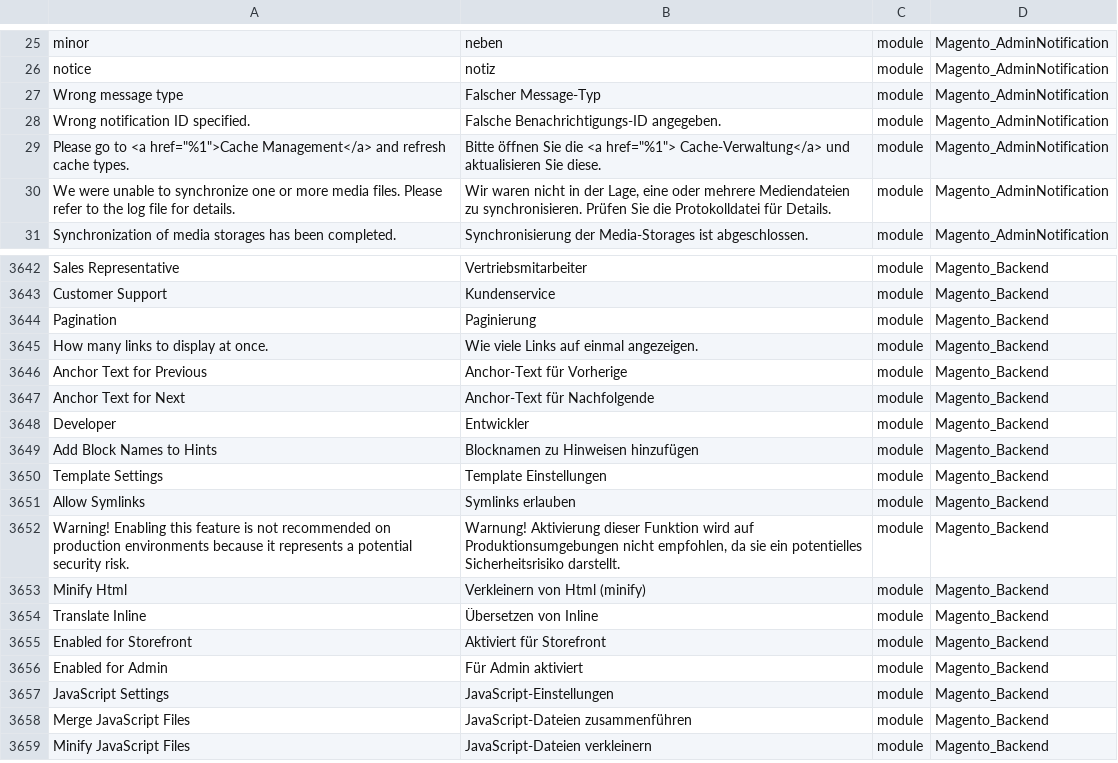
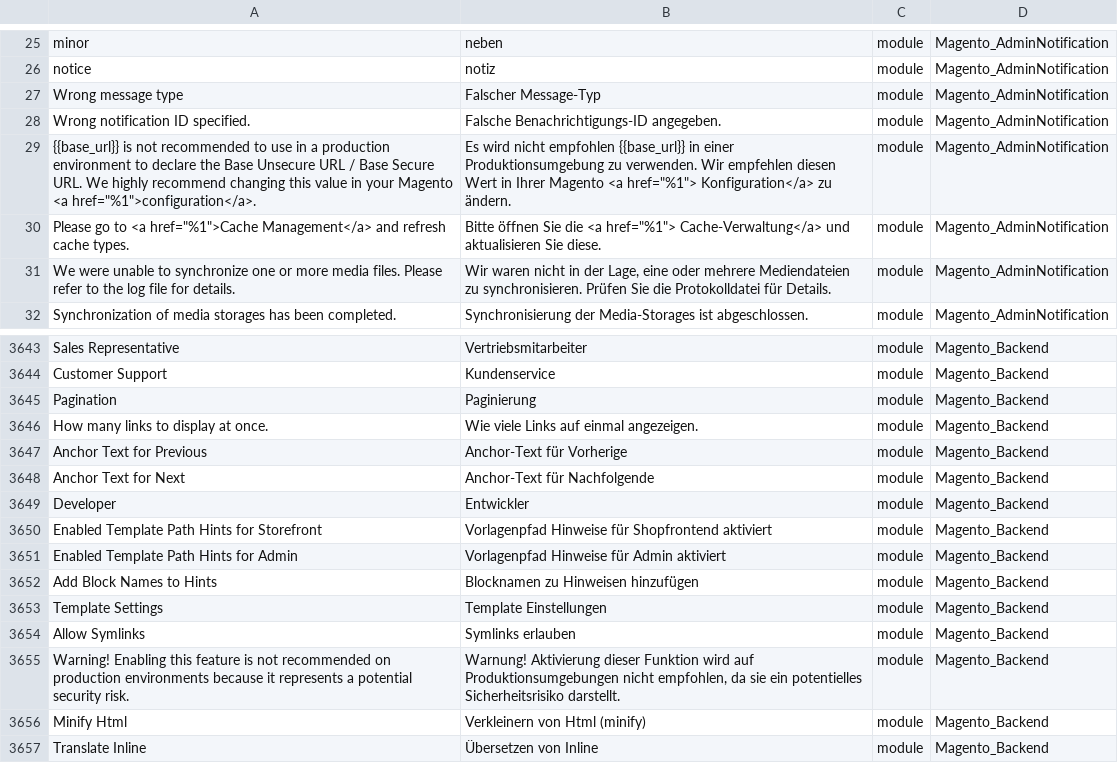
Before and after one commit to therool/language_de_de, a CSV file: de_DE.csv, drawn as a sheet; only a part is shown, gaps mark what is left out; the shorter side is filled out with more unchanged rows.

```diff
--- a/de_DE.csv
+++ b/de_DE.csv
@@ -28,2 +28,3 @@ notice,notiz,module,Magento_AdminNotification
 "Wrong notification ID specified.","Falsche Benachrichtigungs-ID angegeben.",module,Magento_AdminNotification
+"{{base_url}} is not recommended to use in a production environment to declare the Base Unsecure URL / Base Secure URL. We highly recommend changing this value in your Magento <a href=""%1"">configuration</a>.","Es wird nicht empfohlen {{base_url}} in einer Produktionsumgebung zu verwenden. Wir empfehlen diesen Wert in Ihrer Magento <a href=""%1""> Konfiguration</a> zu ändern.",module,Magento_AdminNotification
 "Please go to <a href=""%1"">Cache Management</a> and refresh cache types.","Bitte öffnen Sie die <a href=""%1""> Cache-Verwaltung</a> und aktualisieren Sie diese.",module,Magento_AdminNotification
@@ -3650,2 +3651,4 @@ Pagination,Paginierung,module,Magento_Backend
 Developer,Entwickler,module,Magento_Backend
+"Enabled Template Path Hints for Storefront","Vorlagenpfad Hinweise für Shopfrontend aktiviert",module,Magento_Backend
+"Enabled Template Path Hints for Admin","Vorlagenpfad Hinweise für Admin aktiviert",module,Magento_Backend
 "Add Block Names to Hints","Blocknamen zu Hinweisen hinzufügen",module,Magento_Backend
```
Also changed, not shown: 1 other file.
